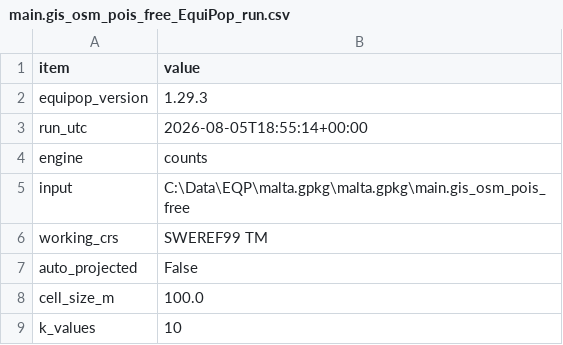
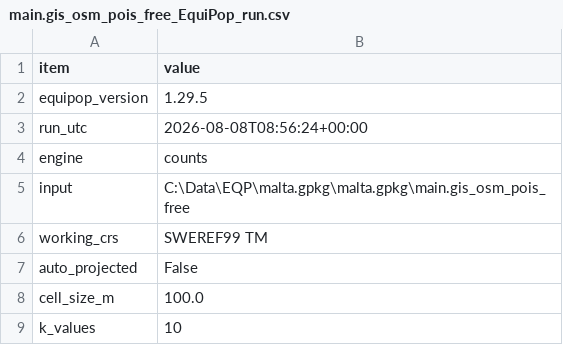
Before and after one commit to GeoJohnSwe/EquiPop, a CSV file: C__/Data/EQP/malta.gpkg/malta.gpkg/main.gis_osm_pois_free_EquiPop_run.csv, drawn as a sheet; only a part is shown.

Commit message:
EquiPop 1.29.5

```diff
--- a/C__/Data/EQP/malta.gpkg/malta.gpkg/main.gis_osm_pois_free_EquiPop_run.csv
+++ b/C__/Data/EQP/malta.gpkg/malta.gpkg/main.gis_osm_pois_free_EquiPop_run.csv
@@ -1,4 +1,4 @@
 item,value
-equipop_version,1.29.3
-run_utc,2026-08-05T18:55:14+00:00
+equipop_version,1.29.5
+run_utc,2026-08-08T08:56:24+00:00
 engine,counts
```
Also changed, not shown: C__/Data/Kayseri_EquiPop_run.csv, C__/Data/Population_EquiPop_run.csv, 40 other files.
